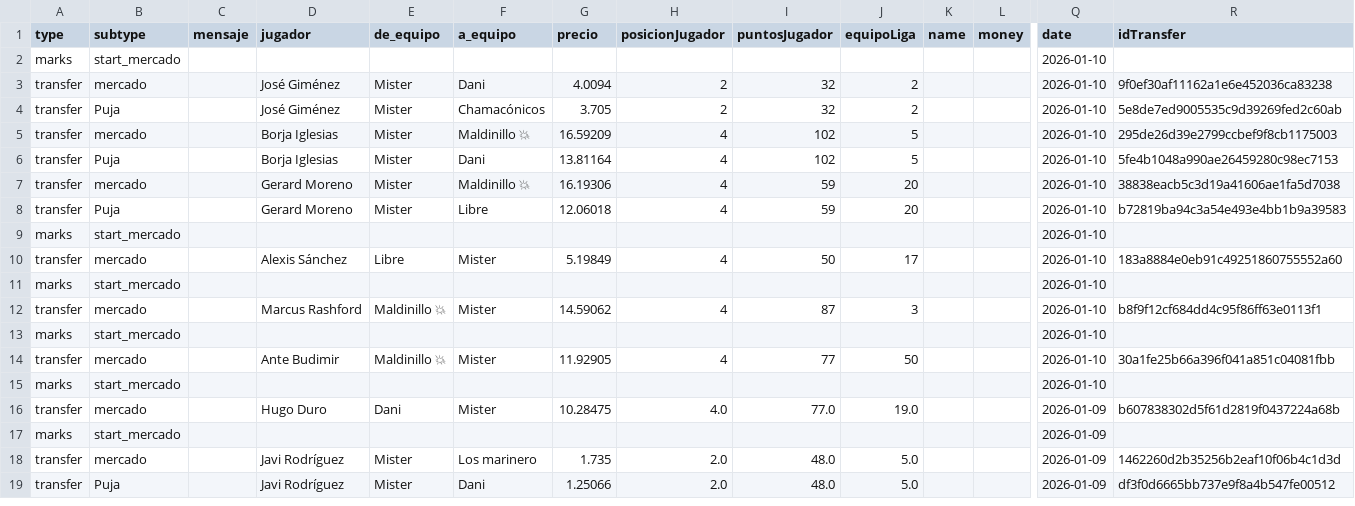
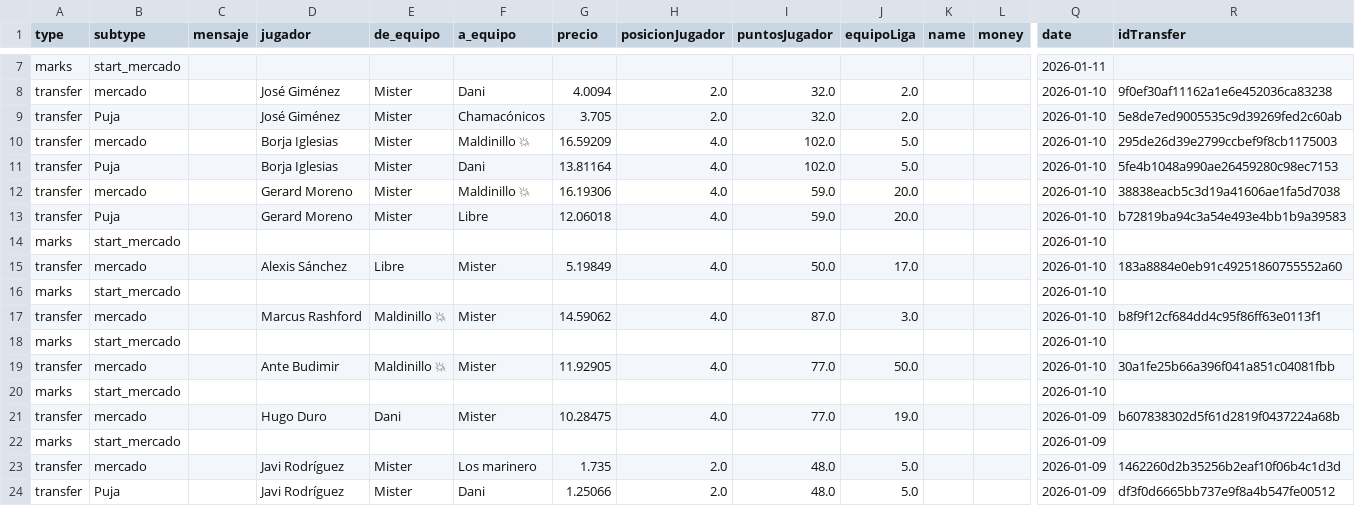
Before and after one commit to javica98/MisterFantasy_analytics, a CSV file: data/processed/ganancias.csv, drawn as a sheet; only a part is shown, gaps mark what is left out; removed rows and columns are numbered as before the commit, all else as after; rows hold the shown columns only; the diff covers the shown part only; the diff names each change by its address in the sheet, - before the commit and + after, or states it on an @@ line.

```diff
--- a/data/processed/ganancias.csv
+++ b/data/processed/ganancias.csv
+row 7: marks | start_mercado |  |  |  |  |  |  |  |  |  |  | 2026-01-11
+row 8: transfer | mercado |  | José Giménez | Mister | Dani | 4.0094 | 2.0 | 32.0 | 2.0 |  |  | 2026-01-10 | 9f0ef30af11162a1e6e452036ca83238
+row 9: transfer | Puja |  | José Giménez | Mister | Chamacónicos | 3.705 | 2.0 | 32.0 | 2.0 |  |  | 2026-01-10 | 5e8de7ed9005535c9d39269fed2c60ab
+row 10: transfer | mercado |  | Borja Iglesias | Mister | Maldinillo 💥 | 16.59209 | 4.0 | 102.0 | 5.0 |  |  | 2026-01-10 | 295de26d39e2799ccbef9f8cb1175003
+row 11: transfer | Puja |  | Borja Iglesias | Mister | Dani | 13.81164 | 4.0 | 102.0 | 5.0 |  |  | 2026-01-10 | 5fe4b1048a990ae26459280c98ec7153
+row 12: transfer | mercado |  | Gerard Moreno | Mister | Maldinillo 💥 | 16.19306 | 4.0 | 59.0 | 20.0 |  |  | 2026-01-10 | 38838eacb5c3d19a41606ae1fa5d7038
+row 13: transfer | Puja |  | Gerard Moreno | Mister | Libre | 12.06018 | 4.0 | 59.0 | 20.0 |  |  | 2026-01-10 | b72819ba94c3a54e493e4bb1b9a39583
-D15 (jugador): José Giménez
+D15 (jugador): Alexis Sánchez
-E15 (de_equipo): Mister
+E15 (de_equipo): Libre
-F15 (a_equipo): Dani
+F15 (a_equipo): Mister
-G15 (precio): 4.0094
+G15 (precio): 5.19849
-H15 (posicionJugador): 2
+H15 (posicionJugador): 4.0
-I15 (puntosJugador): 32
+I15 (puntosJugador): 50.0
-J15 (equipoLiga): 2
+J15 (equipoLiga): 17.0
-R15 (idTransfer): 9f0ef30af11162a1e6e452036ca83238
+R15 (idTransfer): 183a8884e0eb91c49251860755552a60
-row 4: transfer | Puja |  | José Giménez | Mister | Chamacónicos | 3.705 | 2 | 32 | 2 |  |  | 2026-01-10 | 5e8de7ed9005535c9d39269fed2c60ab
-row 5: transfer | mercado |  | Borja Iglesias | Mister | Maldinillo 💥 | 16.59209 | 4 | 102 | 5 |  |  | 2026-01-10 | 295de26d39e2799ccbef9f8cb1175003
-row 6: transfer | Puja |  | Borja Iglesias | Mister | Dani | 13.81164 | 4 | 102 | 5 |  |  | 2026-01-10 | 5fe4b1048a990ae26459280c98ec7153
-row 7: transfer | mercado |  | Gerard Moreno | Mister | Maldinillo 💥 | 16.19306 | 4 | 59 | 20 |  |  | 2026-01-10 | 38838eacb5c3d19a41606ae1fa5d7038
-row 8: transfer | Puja |  | Gerard Moreno | Mister | Libre | 12.06018 | 4 | 59 | 20 |  |  | 2026-01-10 | b72819ba94c3a54e493e4bb1b9a39583
-D17 (jugador): Alexis Sánchez
+D17 (jugador): Marcus Rashford
-E17 (de_equipo): Libre
+E17 (de_equipo): Maldinillo 💥
-G17 (precio): 5.19849
+G17 (precio): 14.59062
-H17 (posicionJugador): 4
+H17 (posicionJugador): 4.0
-I17 (puntosJugador): 50
+I17 (puntosJugador): 87.0
-J17 (equipoLiga): 17
+J17 (equipoLiga): 3.0
-R17 (idTransfer): 183a8884e0eb91c49251860755552a60
+R17 (idTransfer): b8f9f12cf684dd4c95f86ff63e0113f1
-row 12: transfer | mercado |  | Marcus Rashford | Maldinillo 💥 | Mister | 14.59062 | 4 | 87 | 3 |  |  | 2026-01-10 | b8f9f12cf684dd4c95f86ff63e0113f1
-row 13: marks | start_mercado |  |  |  |  |  |  |  |  |  |  | 2026-01-10
-H19 (posicionJugador): 4
+H19 (posicionJugador): 4.0
-I19 (puntosJugador): 77
+I19 (puntosJugador): 77.0
-J19 (equipoLiga): 50
+J19 (equipoLiga): 50.0
```
Also changed, not shown: 5 added rows elsewhere in this file, data/processed/gameweek.csv, data/processed/ganancias_clean.csv, 5 other files.
